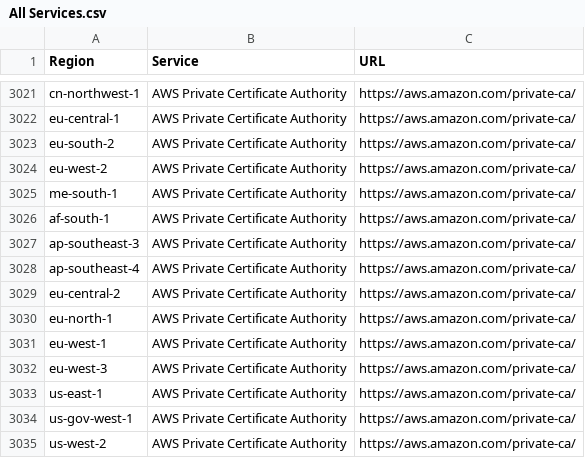
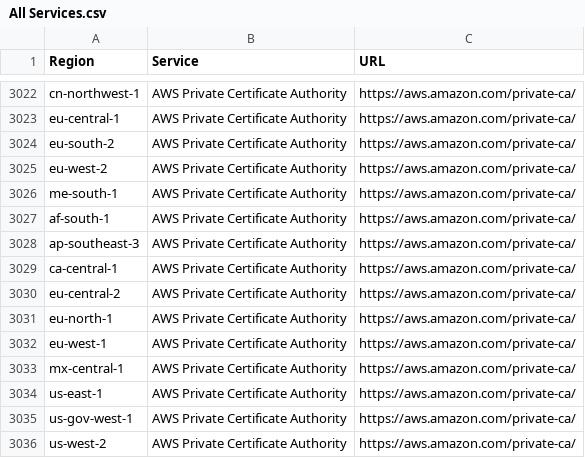
Before and after one commit to data-node/ActionWFTest, a CSV file: All Services.csv, drawn as a sheet; only a part is shown, gaps mark what is left out; the diff covers the shown part only.

```diff
--- a/All Services.csv
+++ b/All Services.csv
@@ -3027,3 +3028,3 @@ af-south-1,AWS Private Certificate Authority,https://aws.amazon.com/private-ca/
 ap-southeast-3,AWS Private Certificate Authority,https://aws.amazon.com/private-ca/
-ap-southeast-4,AWS Private Certificate Authority,https://aws.amazon.com/private-ca/
+ca-central-1,AWS Private Certificate Authority,https://aws.amazon.com/private-ca/
 eu-central-2,AWS Private Certificate Authority,https://aws.amazon.com/private-ca/
@@ -3031,3 +3032,3 @@ eu-north-1,AWS Private Certificate Authority,https://aws.amazon.com/private-ca/
 eu-west-1,AWS Private Certificate Authority,https://aws.amazon.com/private-ca/
-eu-west-3,AWS Private Certificate Authority,https://aws.amazon.com/private-ca/
+mx-central-1,AWS Private Certificate Authority,https://aws.amazon.com/private-ca/
 us-east-1,AWS Private Certificate Authority,https://aws.amazon.com/private-ca/
```
Also changed, not shown: 2 added rows, 1 moved row and 1 edited cell elsewhere in this file, Common Services.csv, us-east-1.csv, 3 other files.
